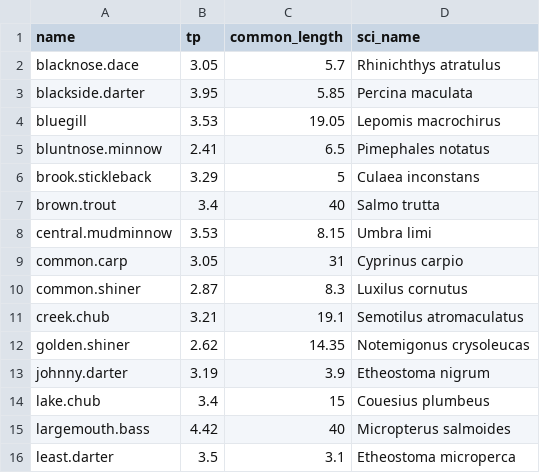
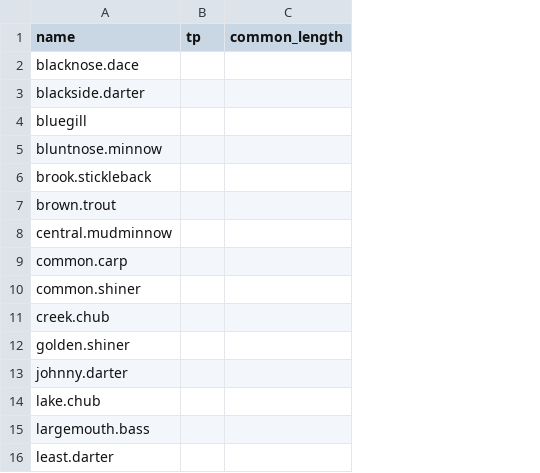
Before and after one commit to ejchampagne/emily_thesis, a CSV file: data/species_list_emily.csv, drawn as a sheet; only a part is shown; the diff covers the shown part only; the diff names each change by its address in the sheet, - before the commit and + after, or states it on an @@ line.

```diff
--- a/data/species_list_emily.csv
+++ b/data/species_list_emily.csv
-column D (sci_name), rows 2-16: Rhinichthys atratulus | Percina maculata | Lepomis macrochirus | Pimephales notatus | Culaea inconstans | Salmo trutta | Umbra limi | Cyprinus carpio | Luxilus cornutus | Semotilus atromaculatus | Notemigonus crysoleucas | Etheostoma nigrum | Couesius plumbeus | Micropterus salmoides | Etheostoma microperca
-B2 (tp): 3.05
+B2 (tp): (empty)
-C2 (common_length): 5.7
+C2 (common_length): (empty)
-B3 (tp): 3.95
+B3 (tp): (empty)
-C3 (common_length): 5.85
+C3 (common_length): (empty)
-B4 (tp): 3.53
+B4 (tp): (empty)
-C4 (common_length): 19.05
+C4 (common_length): (empty)
-B5 (tp): 2.41
+B5 (tp): (empty)
-C5 (common_length): 6.5
+C5 (common_length): (empty)
-B6 (tp): 3.29
+B6 (tp): (empty)
-C6 (common_length): 5
+C6 (common_length): (empty)
-B7 (tp): 3.4
+B7 (tp): (empty)
-C7 (common_length): 40
+C7 (common_length): (empty)
-B8 (tp): 3.53
+B8 (tp): (empty)
-C8 (common_length): 8.15
+C8 (common_length): (empty)
-B9 (tp): 3.05
+B9 (tp): (empty)
-C9 (common_length): 31
+C9 (common_length): (empty)
-B10 (tp): 2.87
+B10 (tp): (empty)
-C10 (common_length): 8.3
+C10 (common_length): (empty)
-B11 (tp): 3.21
+B11 (tp): (empty)
-C11 (common_length): 19.1
+C11 (common_length): (empty)
-B12 (tp): 2.62
+B12 (tp): (empty)
-C12 (common_length): 14.35
+C12 (common_length): (empty)
-B13 (tp): 3.19
+B13 (tp): (empty)
-C13 (common_length): 3.9
+C13 (common_length): (empty)
-B14 (tp): 3.4
+B14 (tp): (empty)
-C14 (common_length): 15
+C14 (common_length): (empty)
-B15 (tp): 4.42
+B15 (tp): (empty)
-C15 (common_length): 40
+C15 (common_length): (empty)
-B16 (tp): 3.5
+B16 (tp): (empty)
-C16 (common_length): 3.1
+C16 (common_length): (empty)
```
Also changed, not shown: 28 edited cells elsewhere in this file, 5 other files.
